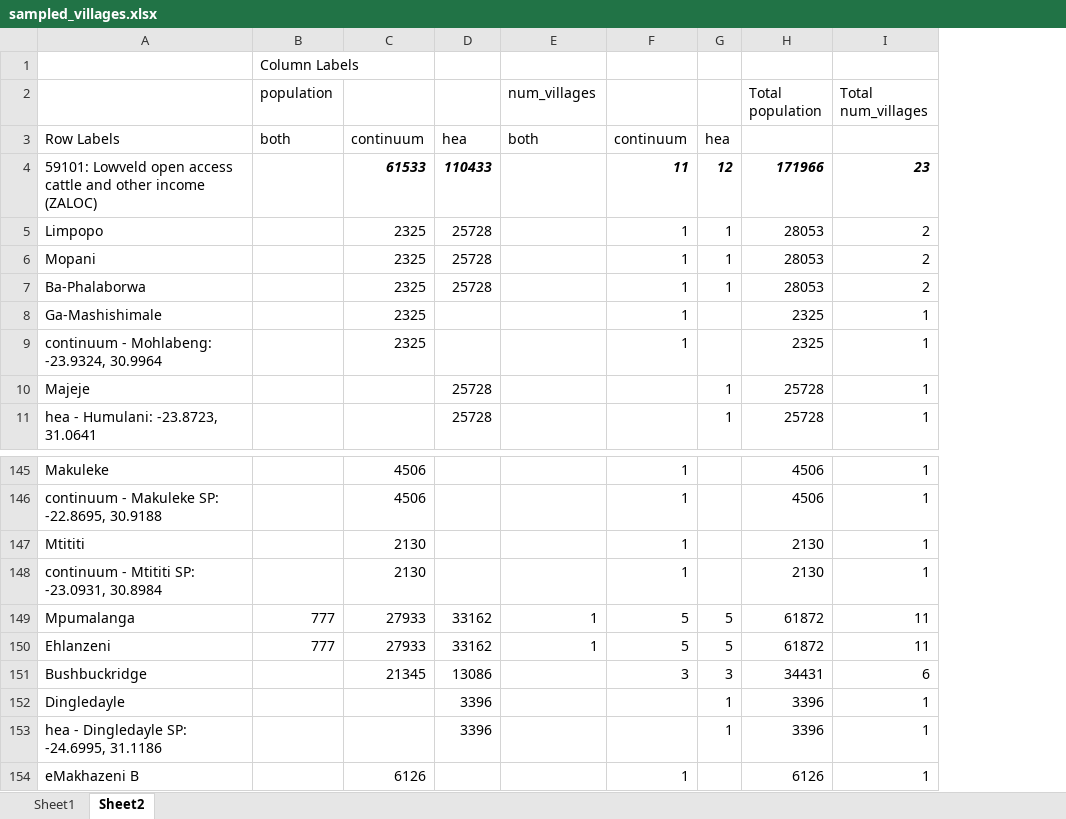
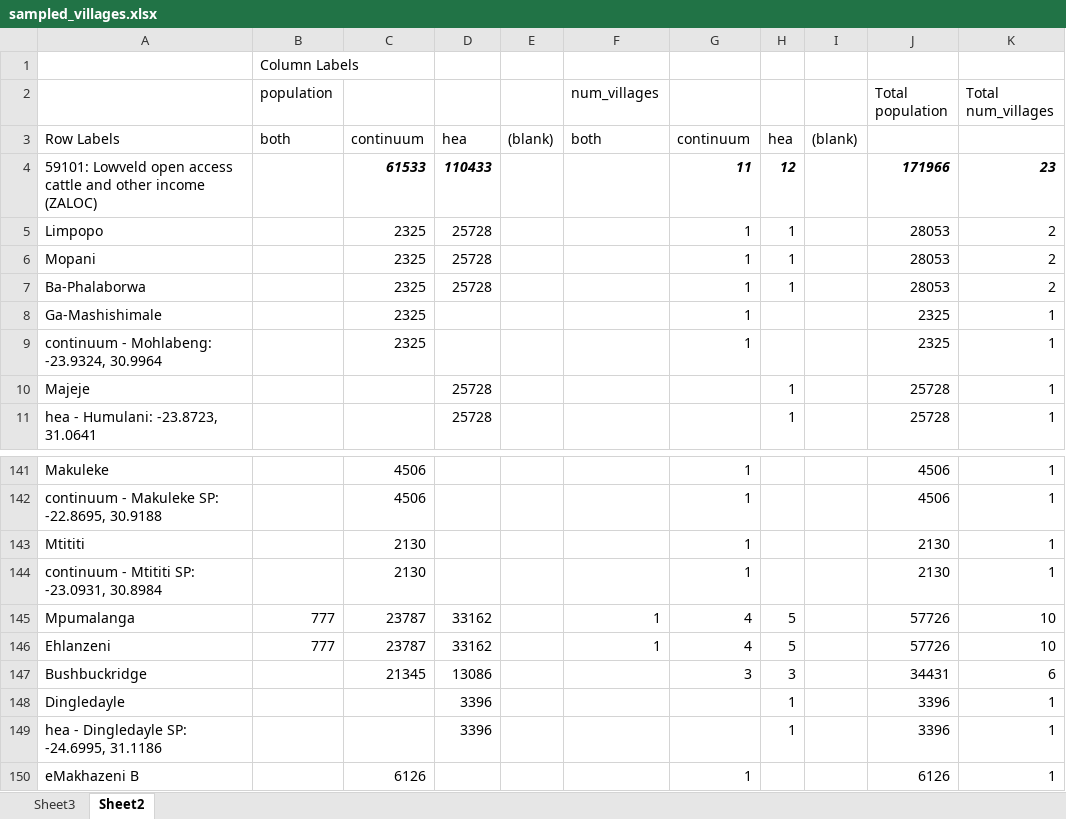
Before and after one commit to CharlesRethman/HEA-Baselines-ZA-2016-Oct, an Excel workbook: sampling/sampled_villages.xlsx, sheet Sheet2, drawn as a sheet; only a part is shown, gaps mark what is left out; values as stored, in another font and other column widths than the file's, no borders; addresses are those after the commit; the diff covers the shown part only; the diff names each change by its address in the sheet, - before the commit and + after, or states it on an @@ line.

Commit message:
Added maps and resampled villages to exclude Leroro and Emjindini Trust

```diff
--- a/sampling/sampled_villages.xlsx (sheet Sheet2)
+++ b/sampling/sampled_villages.xlsx (sheet Sheet2)
-sheet tab: Sheet1
+sheet tab: Sheet3
+column E, row 3: (blank)
+column I, row 3: (blank)
-C145:C146: 27933
+C145:C146: 23787
-G145:G146: 5
+G145:G146: 4
-J145:J146 (Total population): 61872
+J145:J146 (Total population): 57726
-K145:K146 (Total num_villages): 11
+K145:K146 (Total num_villages): 10
```
Also changed, not shown: 6 added rows, 7 removed rows and 16 edited cells elsewhere in this sheet, 12 other files.
